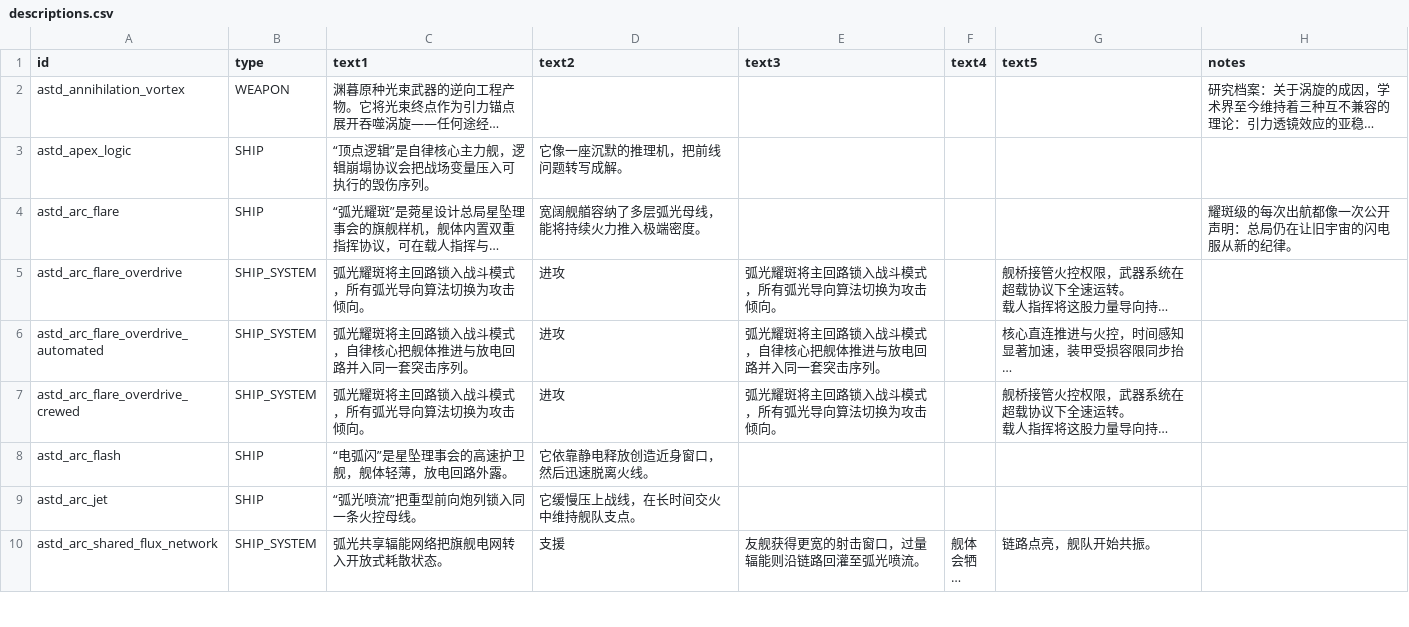
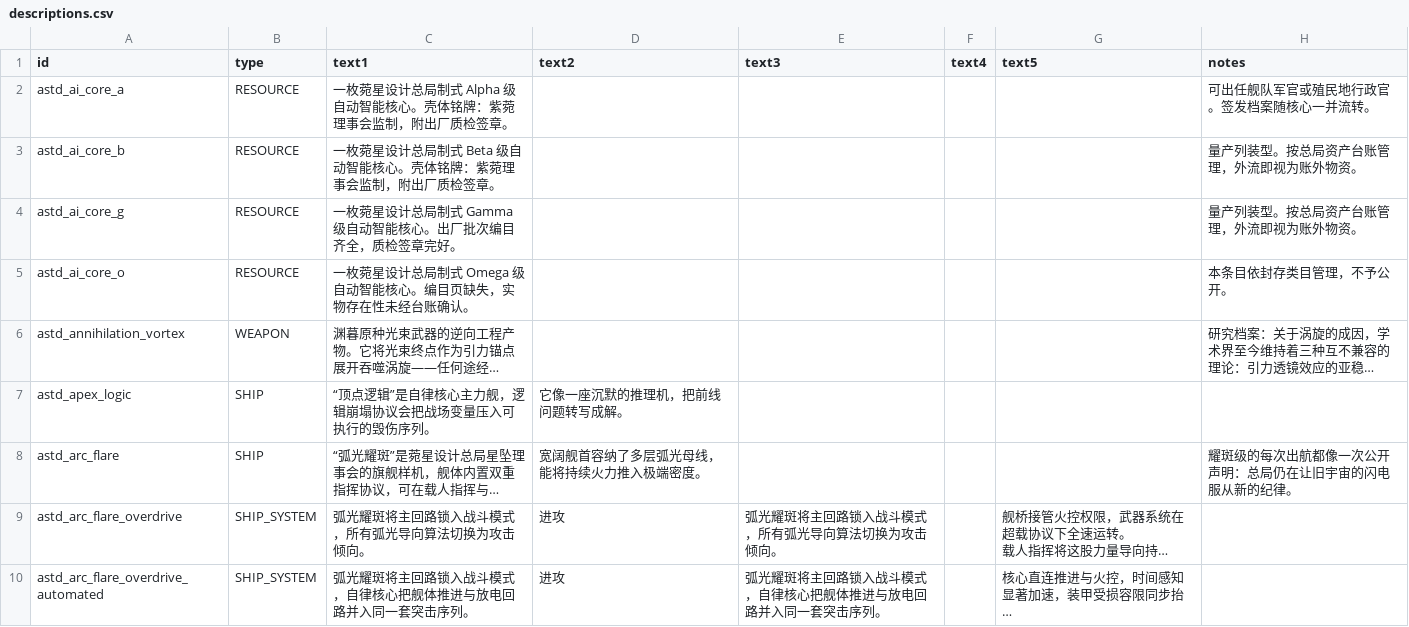
Before and after one commit to KasumiNova/AsteriaDirectorate, a CSV file: contents/data/strings/descriptions.csv, drawn as a sheet; only a part is shown; the shorter side is filled out with more unchanged rows; long unchanged cells end in …; addresses are those after the commit; the diff names each change by its address in the sheet, - before the commit and + after, or states it on an @@ line.

Commit message:
feat(bounty): 终端全息化与军官核心化——实机问题修复第二轮
终端 UI（astd-ui）：
- 修复分局站入口文本全空：TimedTextQueue.clear() 丢弃 actives 前推进到终态透明度
- 修复 tab/按钮全灭：原版 CustomPanelImpl 按钮事件不冒泡，新增 ButtonRelayPlugin 逐面板转发
- showCustomDialog→showCustomVisualDialog：移除多余确认按钮与 Enter 绕过结算保护
- 纸质工单→全息文书：PaperCardPlugin 重写为 HoloDocPlugin，纸色系删除，剧情文本媒介意象同步改写
  （含 docs/story 03/04/06/08/10/11/13 与总 UI 设计文档同步）

军官核心（astd-campaign）：
- 赏金舰队全员 AI 核心军官：StandardCores G/B/A/O 分档对齐原版，头像 astd_portrait_core_*
- 击毁打捞核心：job_item_reward 通道，旗舰保底+僚舰 50%+全空兜底 1 枚，接取时锁定（BountyState.lockedFleetPlans）
- 玩家侧闭环：StandardCoreCampaignPlugin 接入 pickAICoreOfficerPlugin/AdminPlugin
- commodities.csv + descriptions.csv 补 4 条量产核心；settings.json 注册 drop_prob_officer_astd_ai_core_g/b/a
  （原版 FleetEncounterContext 对无 no_drop 核心军官缺键即 RuntimeException）

文本与数据：
- 缺字形字符按 insignia15LTaa 字表全量清零（／〔〕①-④─→█‖※ 等 13 种）
- settings_strings.json 难度档风味描述从 16e6ba7 恢复并更新势力名为菀星设计总局
- 修复子代理改写引入的字符串回退（／→等二次残留）

```diff
--- a/contents/data/strings/descriptions.csv
+++ b/contents/data/strings/descriptions.csv
+row 2: astd_ai_core_a | RESOURCE | 一枚菀星设计总局制式 Alpha 级自动智能核心。壳体铭牌：紫菀理事会监制，附出厂质检签章。 |  |  |  |  | 可出任舰队军官或殖民地行政官。签发档案随核心一并流转。
+row 3: astd_ai_core_b | RESOURCE | 一枚菀星设计总局制式 Beta 级自动智能核心。壳体铭牌：紫菀理事会监制，附出厂质检签章。 |  |  |  |  | 量产列装型。按总局资产台账管理，外流即视为账外物资。
+row 4: astd_ai_core_g | RESOURCE | 一枚菀星设计总局制式 Gamma 级自动智能核心。出厂批次编目齐全，质检签章完好。 |  |  |  |  | 量产列装型。按总局资产台账管理，外流即视为账外物资。
+row 5: astd_ai_core_o | RESOURCE | 一枚菀星设计总局制式 Omega 级自动智能核心。编目页缺失，实物存在性未经台账确认。 |  |  |  |  | 本条目依封存类目管理，不予公开。
-D8 (text2): 宽阔舰艏容纳了多层弧光母线，能将持续火力推入极端密度。
+D8 (text2): 宽阔舰首容纳了多层弧光母线，能将持续火力推入极端密度。
```
Also changed, not shown: contents/data/campaign/commodities.csv, contents/data/campaign/special_items.csv, 39 other files.
